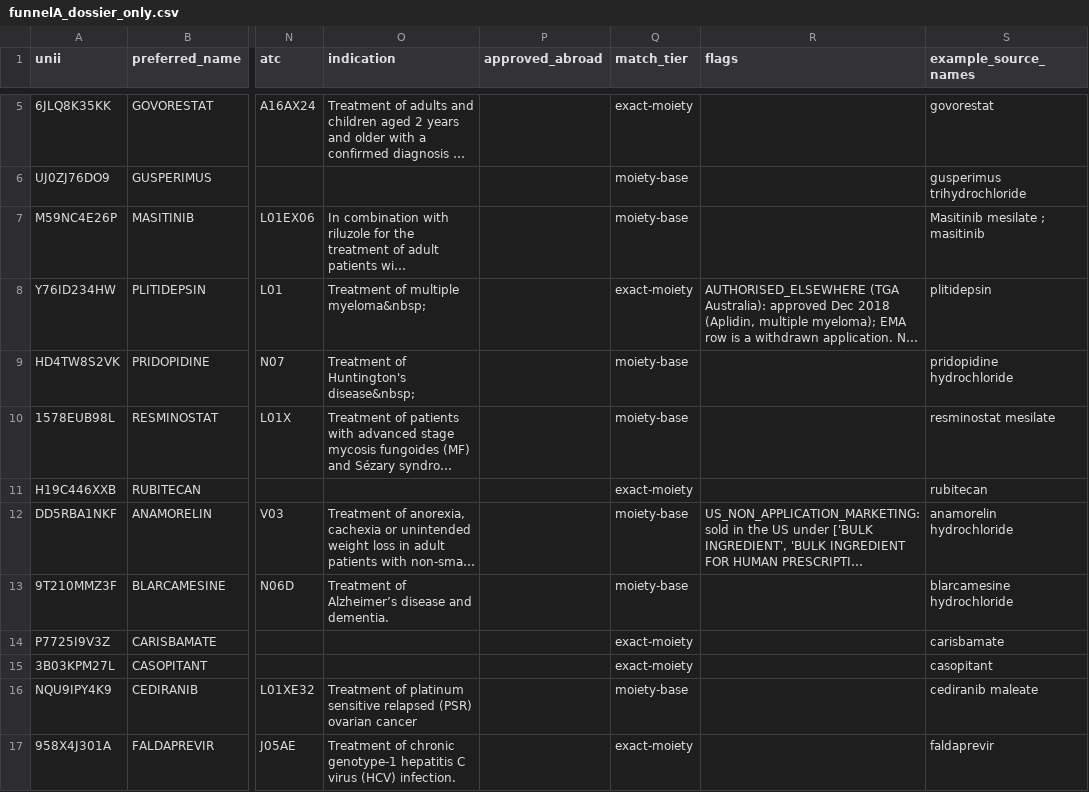
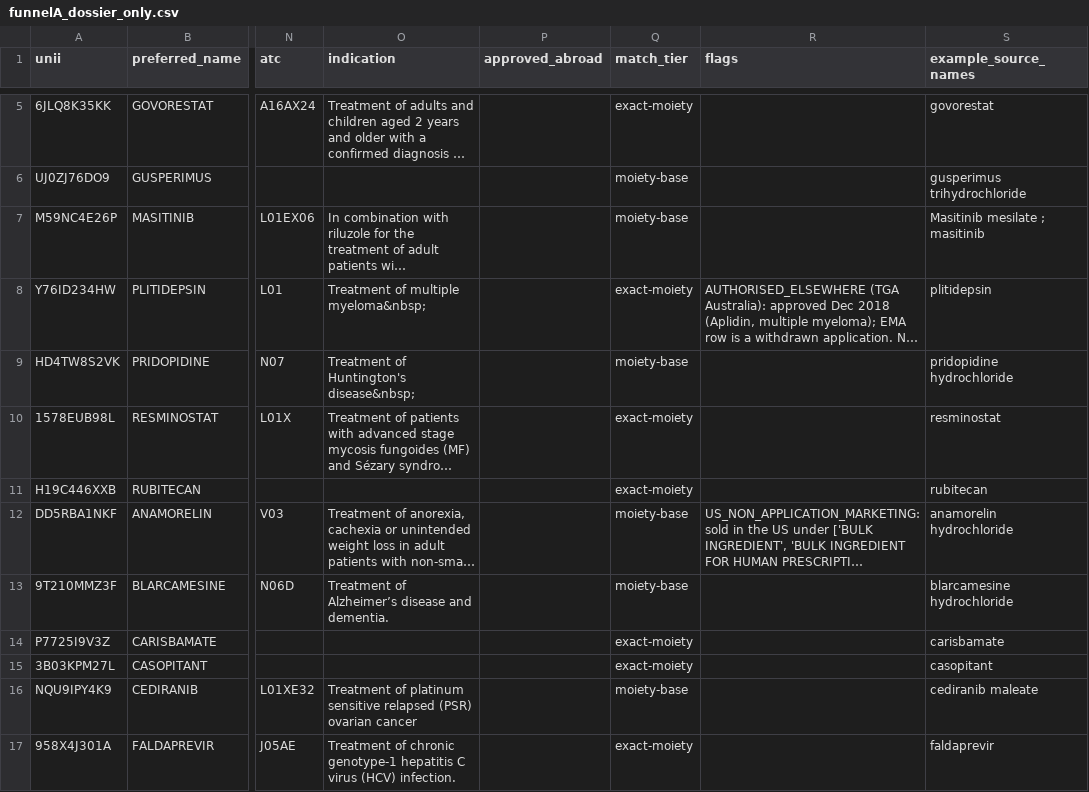
Before and after one commit to CarterPry/RareDiseaseHedge, a CSV file: pipeline/data/out/funnelA_dossier_only.csv, drawn as a sheet; only a part is shown, gaps mark what is left out; long unchanged cells end in …; the diff names each change by its address in the sheet, - before the commit and + after, or states it on an @@ line.

```diff
--- a/pipeline/data/out/funnelA_dossier_only.csv
+++ b/pipeline/data/out/funnelA_dossier_only.csv
-Q10 (match_tier): moiety-base
+Q10 (match_tier): exact-moiety
-S10 (example_source_names): resminostat mesilate
+S10 (example_source_names): resminostat
```
Also changed, not shown: pipeline/data/out/funnelA_candidates.csv, pipeline/data/out/funnelA_review.csv, 34 other files.
